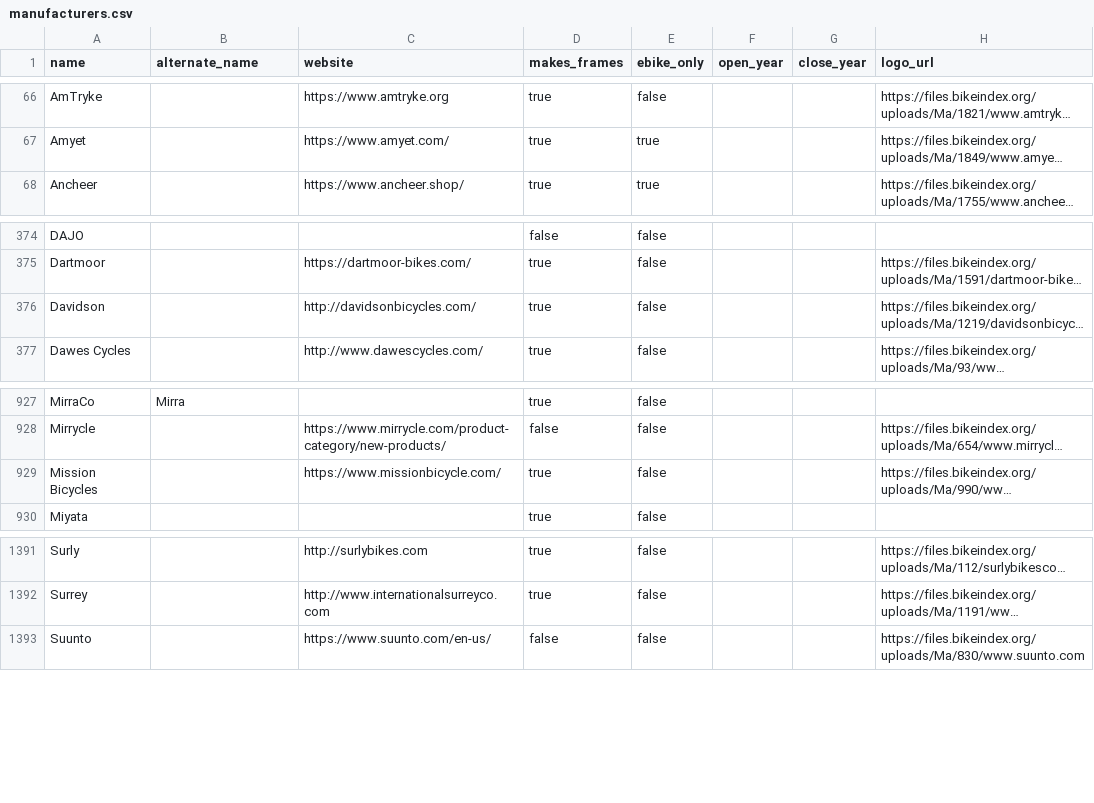
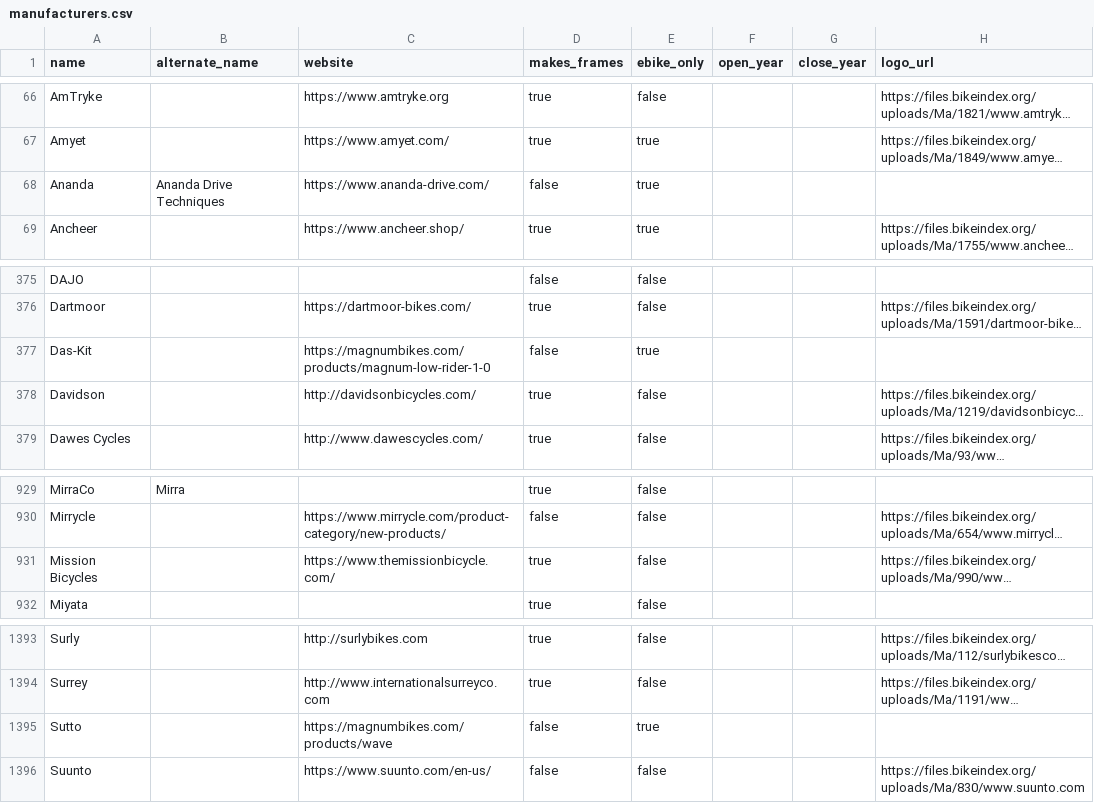
Before and after one commit to bikeindex/bike_data, a CSV file: data/manufacturers.csv, drawn as a sheet; only a part is shown, gaps mark what is left out; long unchanged cells end in …; addresses are those after the commit; the diff names each change by its address in the sheet, - before the commit and + after, or states it on an @@ line.

Commit message:
Add some motor manufacturers (#81)

```diff
--- a/data/manufacturers.csv
+++ b/data/manufacturers.csv
+row 68: Ananda | Ananda Drive Techniques | https://www.ananda-drive.com/ | false | true
+row 377: Das-Kit |  | https://magnumbikes.com/products/magnum-low-rider-1-0 | false | true
-C931 (website): https://www.missionbicycle.com/
+C931 (website): https://www.themissionbicycle.com/
+row 1395: Sutto |  | https://magnumbikes.com/products/wave | false | true
```
